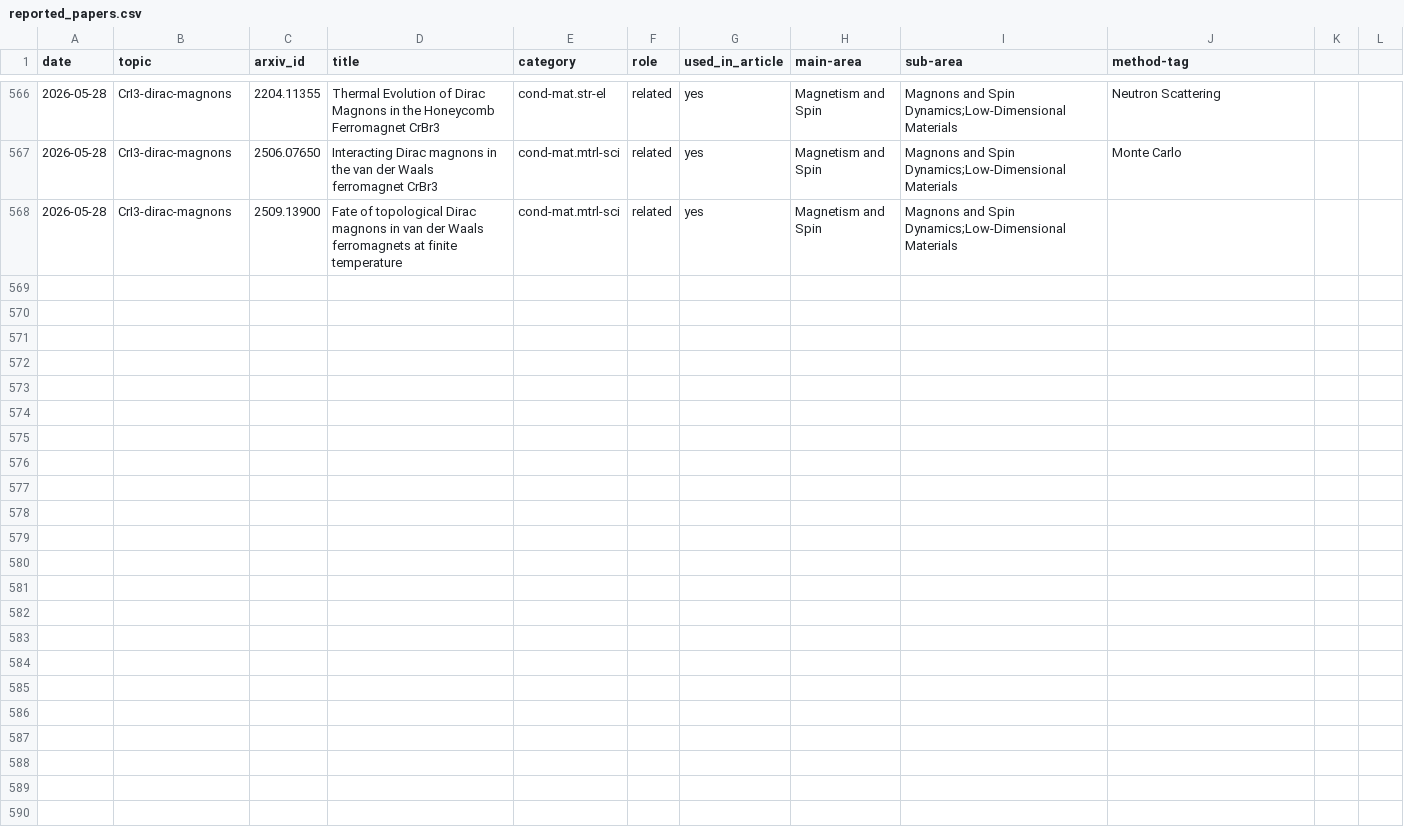
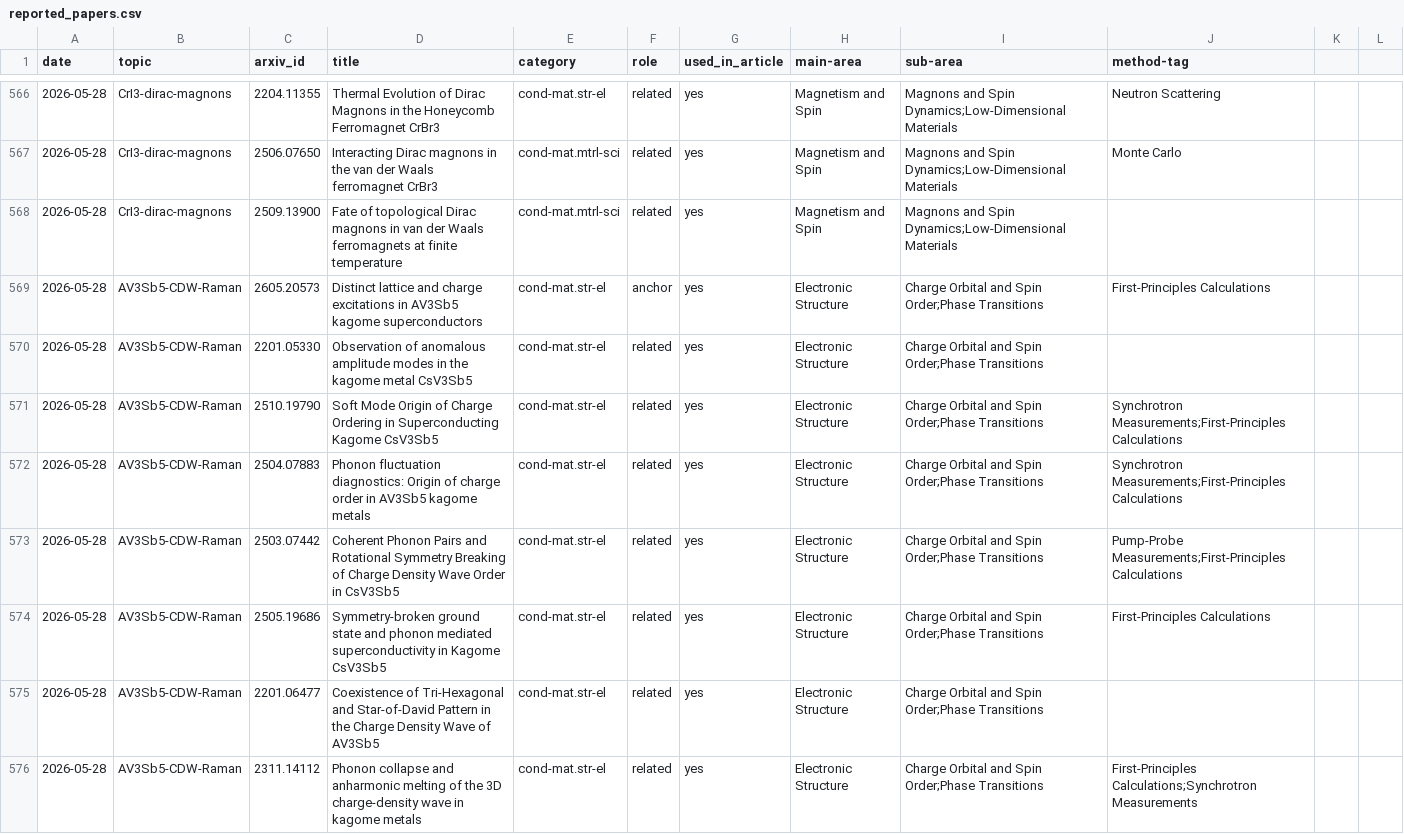
Before and after one commit to rd070672/arxiv-review, a CSV file: src/topic/2605/reported_papers.csv, drawn as a sheet; only a part is shown, gaps mark what is left out; the diff covers the shown part only.

```diff
--- a/src/topic/2605/reported_papers.csv
+++ b/src/topic/2605/reported_papers.csv
@@ -568 +568,9 @@ date,topic,arxiv_id,title,category,role,used_in_article,main-area,sub-area,metho
 2026-05-28,CrI3-dirac-magnons,2509.13900,Fate of topological Dirac magnons in van der Waals ferromagnets at finite temperature,cond-mat.mtrl-sci,related,yes,Magnetism and Spin,Magnons and Spin Dynamics;Low-Dimensional Materials,
+2026-05-28,AV3Sb5-CDW-Raman,2605.20573,Distinct lattice and charge excitations in AV3Sb5 kagome superconductors,cond-mat.str-el,anchor,yes,Electronic Structure,Charge Orbital and Spin Order;Phase Transitions,First-Principles Calculations
+2026-05-28,AV3Sb5-CDW-Raman,2201.05330,Observation of anomalous amplitude modes in the kagome metal CsV3Sb5,cond-mat.str-el,related,yes,Electronic Structure,Charge Orbital and Spin Order;Phase Transitions,
+2026-05-28,AV3Sb5-CDW-Raman,2510.19790,Soft Mode Origin of Charge Ordering in Superconducting Kagome CsV3Sb5,cond-mat.str-el,related,yes,Electronic Structure,Charge Orbital and Spin Order;Phase Transitions,Synchrotron Measurements;First-Principles Calculations
+2026-05-28,AV3Sb5-CDW-Raman,2504.07883,Phonon fluctuation diagnostics: Origin of charge order in AV3Sb5 kagome metals,cond-mat.str-el,related,yes,Electronic Structure,Charge Orbital and Spin Order;Phase Transitions,Synchrotron Measurements;First-Principles Calculations
+2026-05-28,AV3Sb5-CDW-Raman,2503.07442,Coherent Phonon Pairs and Rotational Symmetry Breaking of Charge Density Wave Order in CsV3Sb5,cond-mat.str-el,related,yes,Electronic Structure,Charge Orbital and Spin Order;Phase Transitions,Pump-Probe Measurements;First-Principles Calculations
+2026-05-28,AV3Sb5-CDW-Raman,2505.19686,Symmetry-broken ground state and phonon mediated superconductivity in Kagome CsV3Sb5,cond-mat.str-el,related,yes,Electronic Structure,Charge Orbital and Spin Order;Phase Transitions,First-Principles Calculations
+2026-05-28,AV3Sb5-CDW-Raman,2201.06477,Coexistence of Tri-Hexagonal and Star-of-David Pattern in the Charge Density Wave of AV3Sb5,cond-mat.str-el,related,yes,Electronic Structure,Charge Orbital and Spin Order;Phase Transitions,
+2026-05-28,AV3Sb5-CDW-Raman,2311.14112,Phonon collapse and anharmonic melting of the 3D charge-density wave in kagome metals,cond-mat.str-el,related,yes,Electronic Structure,Charge Orbital and Spin Order;Phase Transitions,First-Principles Calculations;Synchrotron Measurements
```
Also changed, not shown: 8 added rows elsewhere in this file, 19 other files.
